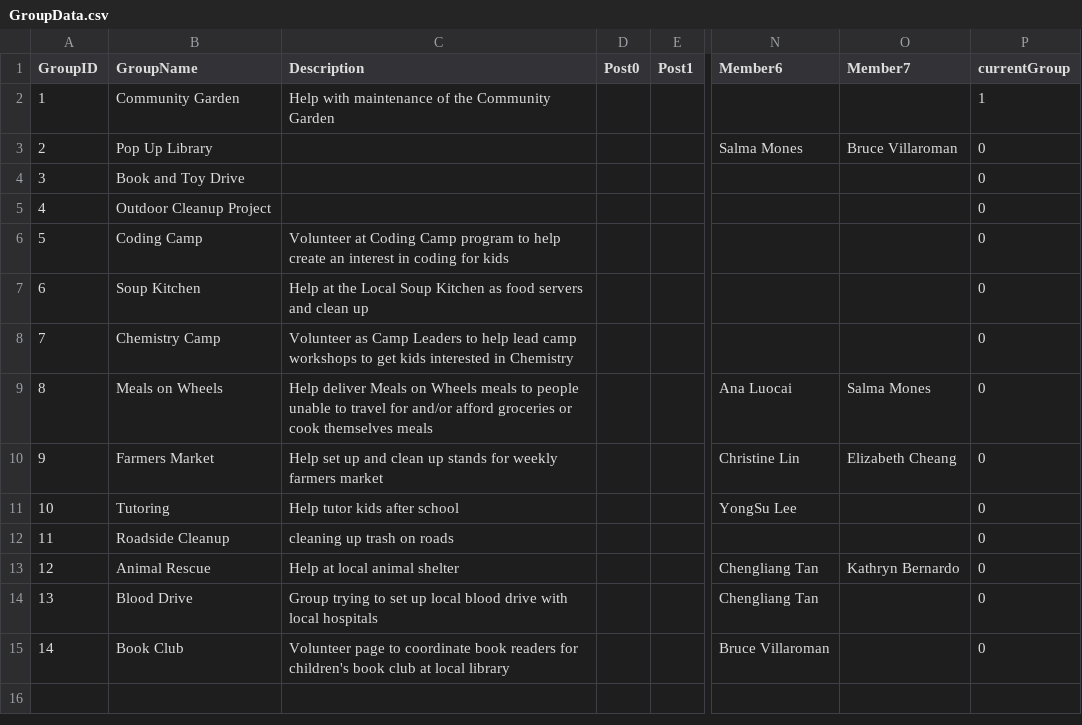
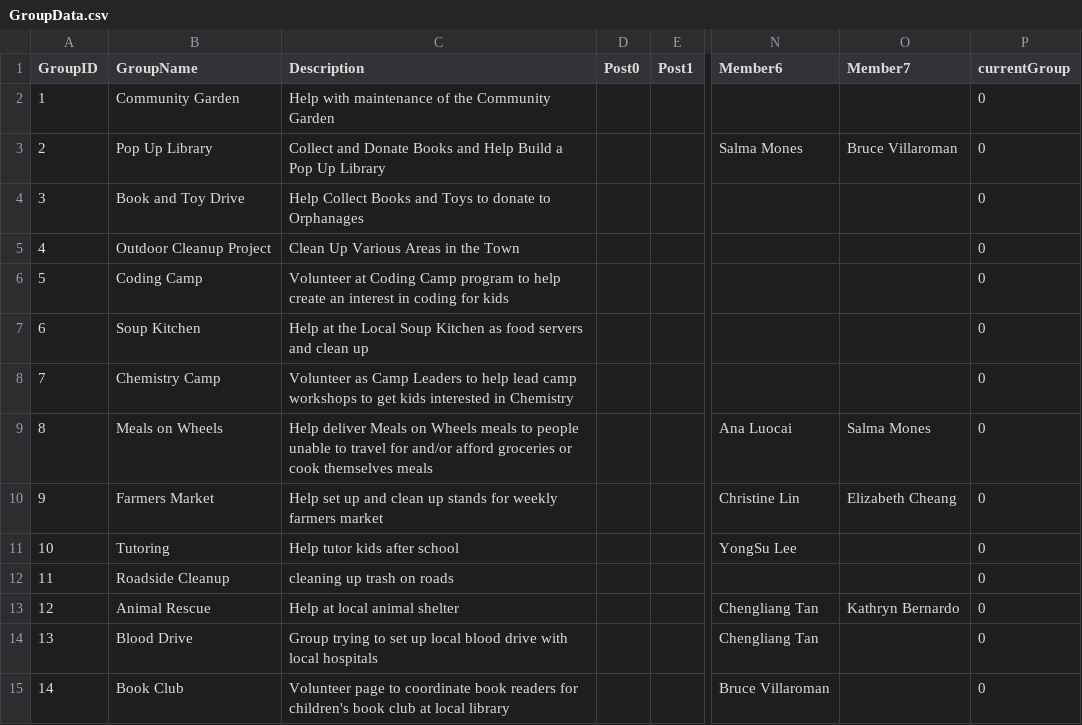
Before and after one commit to ctan01/CSC322Project, a CSV file: GroupData.csv, drawn as a sheet; only a part is shown, gaps mark what is left out; the diff names each change by its address in the sheet, - before the commit and + after, or states it on an @@ line.

Commit message:
usergroups page now list user groups depending on user

```diff
--- a/GroupData.csv
+++ b/GroupData.csv
-P2 (currentGroup): 1
+P2 (currentGroup): 0
-C3 (Description): (empty)
+C3 (Description): Collect and Donate Books and Help Build a Pop Up Library
-C4 (Description): (empty)
+C4 (Description): Help Collect Books and Toys to donate to Orphanages
-C5 (Description): (empty)
+C5 (Description): Clean Up Various Areas in the Town
```
Also changed, not shown: MemberPoll.csv, Posts.csv, 5 other files.
